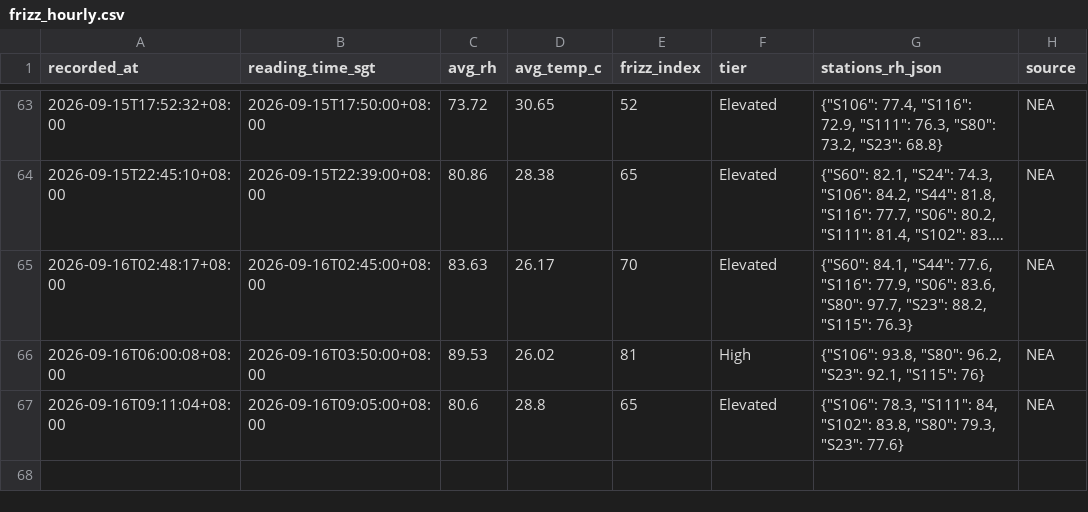
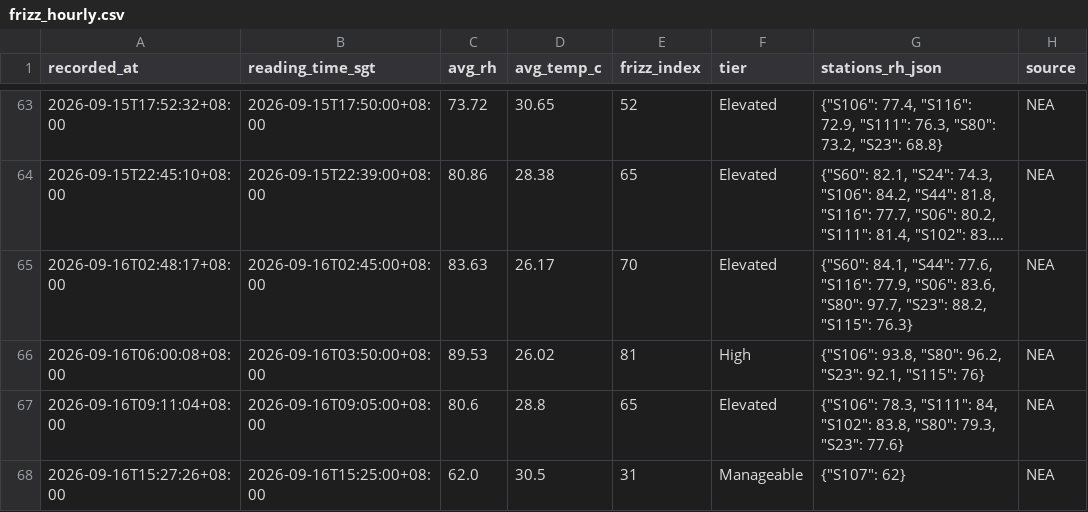
Before and after one commit to salonherabeauty-dev/hera-frizz-data, a CSV file: data/frizz_hourly.csv, drawn as a sheet; only a part is shown, gaps mark what is left out; long unchanged cells end in …; the diff names each change by its address in the sheet, - before the commit and + after, or states it on an @@ line.

```diff
--- a/data/frizz_hourly.csv
+++ b/data/frizz_hourly.csv
+row 68: 2026-09-16T15:27:26+08:00 | 2026-09-16T15:25:00+08:00 | 62.0 | 30.5 | 31 | Manageable | {"S107": 62} | NEA
```
